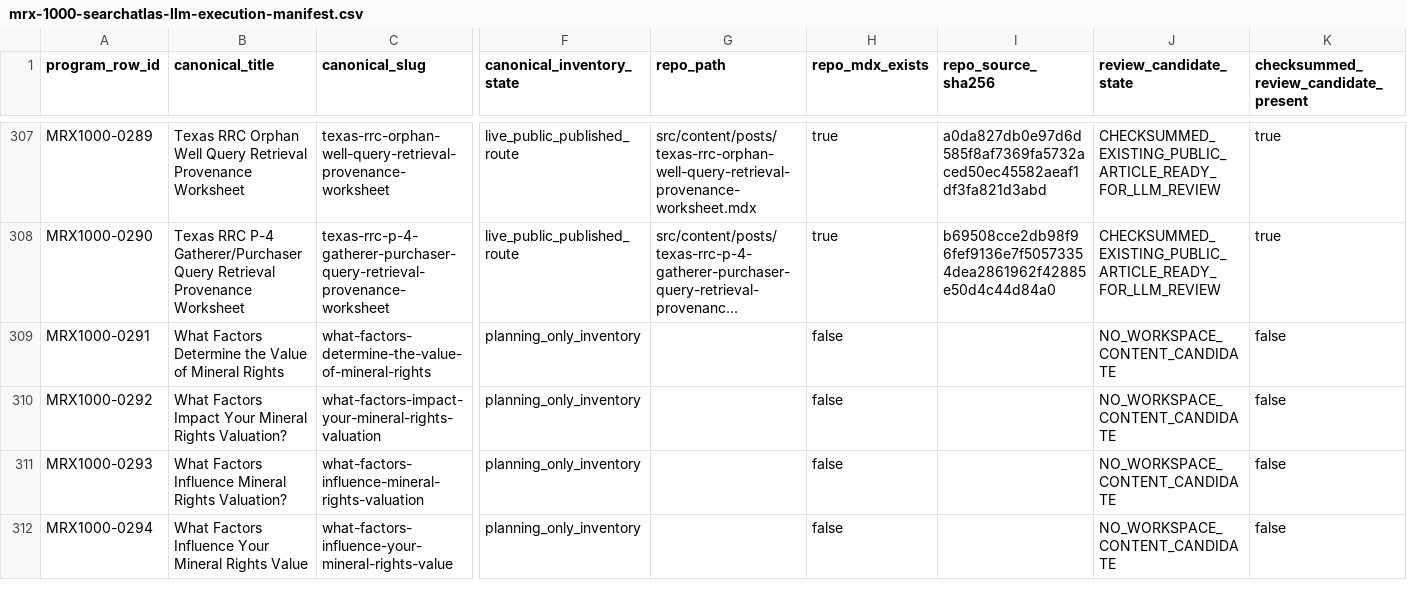
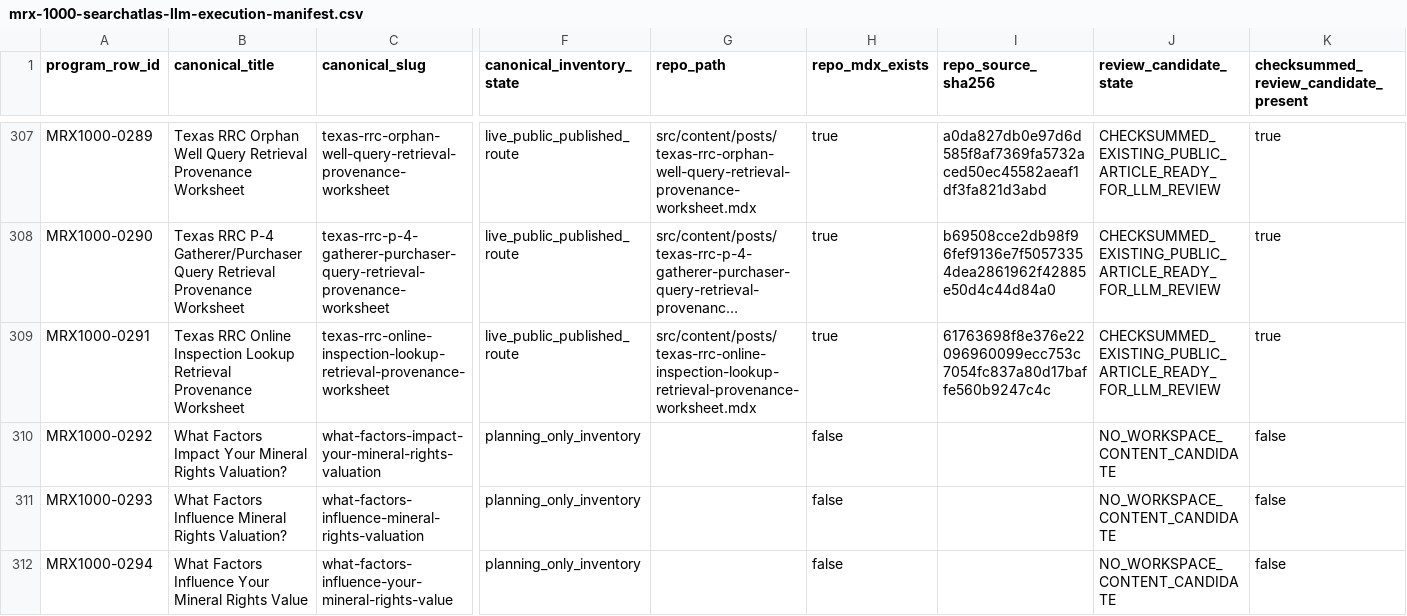
Before and after one commit to underwriter-MXC/mrx, a CSV file: config/mrx-1000-searchatlas-llm-execution-manifest.csv, drawn as a sheet; only a part is shown, gaps mark what is left out; long unchanged cells end in …; the diff covers the shown part only; the diff names each change by its address in the sheet, - before the commit and + after, or states it on an @@ line.

Commit message:
feat(content): admit MRX1000 article 186

```diff
--- a/config/mrx-1000-searchatlas-llm-execution-manifest.csv
+++ b/config/mrx-1000-searchatlas-llm-execution-manifest.csv
-B309 (canonical_title): What Factors Determine the Value of Mineral Rights
+B309 (canonical_title): Texas RRC Online Inspection Lookup Retrieval Provenance Worksheet
-C309 (canonical_slug): what-factors-determine-the-value-of-mineral-rights
+C309 (canonical_slug): texas-rrc-online-inspection-lookup-retrieval-provenance-worksheet
-F309 (canonical_inventory_state): planning_only_inventory
+F309 (canonical_inventory_state): live_public_published_route
-G309 (repo_path): (empty)
+G309 (repo_path): src/content/posts/texas-rrc-online-inspection-lookup-retrieval-provenance-worksheet.mdx
-H309 (repo_mdx_exists): false
+H309 (repo_mdx_exists): true
-I309 (repo_source_sha256): (empty)
+I309 (repo_source_sha256): 61763698f8e376e22096960099ecc753c7054fc837a80d17baffe560b9247c4c
-J309 (review_candidate_state): NO_WORKSPACE_CONTENT_CANDIDATE
+J309 (review_candidate_state): CHECKSUMMED_EXISTING_PUBLIC_ARTICLE_READY_FOR_LLM_REVIEW
-K309: false
+K309: true
```
Also changed, not shown: 9 edited cells elsewhere in this file, 23 other files.
